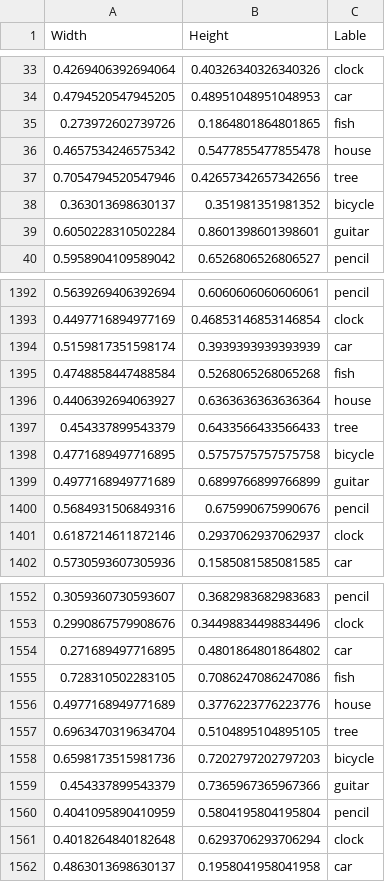
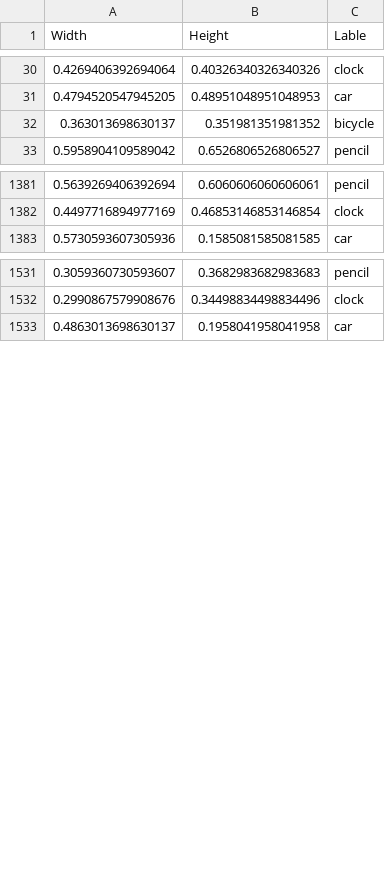
Before and after one commit to Carl-ZLJ/draw-guess, a CSV file: data/dataset/testing.csv, drawn as a sheet; only a part is shown, gaps mark what is left out; the diff covers the shown part only; the diff names each change by its address in the sheet, - before the commit and + after, or states it on an @@ line.

Commit message:
data cleaning

```diff
--- a/data/dataset/testing.csv
+++ b/data/dataset/testing.csv
-row 35: 0.273972602739726 | 0.1864801864801865 | fish
-row 36: 0.4657534246575342 | 0.5477855477855478 | house
-row 37: 0.7054794520547946 | 0.42657342657342656 | tree
-row 39: 0.6050228310502284 | 0.8601398601398601 | guitar
-row 1394: 0.5159817351598174 | 0.3939393939393939 | car
-row 1395: 0.4748858447488584 | 0.5268065268065268 | fish
-row 1396: 0.4406392694063927 | 0.6363636363636364 | house
-row 1397: 0.454337899543379 | 0.6433566433566433 | tree
-row 1398: 0.4771689497716895 | 0.5757575757575758 | bicycle
-row 1399: 0.4977168949771689 | 0.6899766899766899 | guitar
-row 1400: 0.5684931506849316 | 0.675990675990676 | pencil
-row 1401: 0.6187214611872146 | 0.2937062937062937 | clock
-row 1554: 0.271689497716895 | 0.4801864801864802 | car
-row 1555: 0.728310502283105 | 0.7086247086247086 | fish
-row 1556: 0.4977168949771689 | 0.3776223776223776 | house
-row 1557: 0.6963470319634704 | 0.5104895104895105 | tree
-row 1558: 0.6598173515981736 | 0.7202797202797203 | bicycle
-row 1559: 0.454337899543379 | 0.7365967365967366 | guitar
-row 1560: 0.4041095890410959 | 0.5804195804195804 | pencil
-row 1561: 0.4018264840182648 | 0.6293706293706294 | clock
```
Also changed, not shown: 18 removed rows elsewhere in this file, data/dataset/training.csv, 17 other files.
